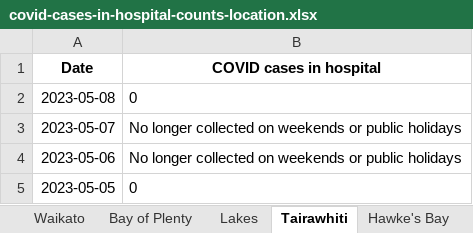
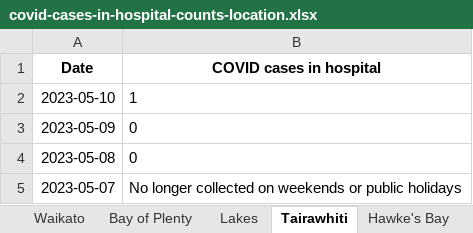
Before and after one commit to Staz/nz-covid19-data, an Excel workbook: data/moh/covid-cases-in-hospital-counts-location.xlsx, sheet Tairawhiti, drawn as a sheet; only a part is shown; the shorter side is filled out with more unchanged rows; values as stored, in another font and other column widths than the file's, no borders; the diff names each change by its address in the sheet, - before the commit and + after, or states it on an @@ line.

```diff
--- a/data/moh/covid-cases-in-hospital-counts-location.xlsx (sheet Tairawhiti)
+++ b/data/moh/covid-cases-in-hospital-counts-location.xlsx (sheet Tairawhiti)
+row 2: 2023-05-10 | 1
+row 3: 2023-05-09 | 0
```
Also changed, not shown: sheet All districts, sheet West Coast only, sheet Wairarapa, sheet Whanganui, sheet South Canterbury, sheet Lakes, 17 more sheets, data/moh/covid-cases-counts-location.xlsx, 4 other files.
